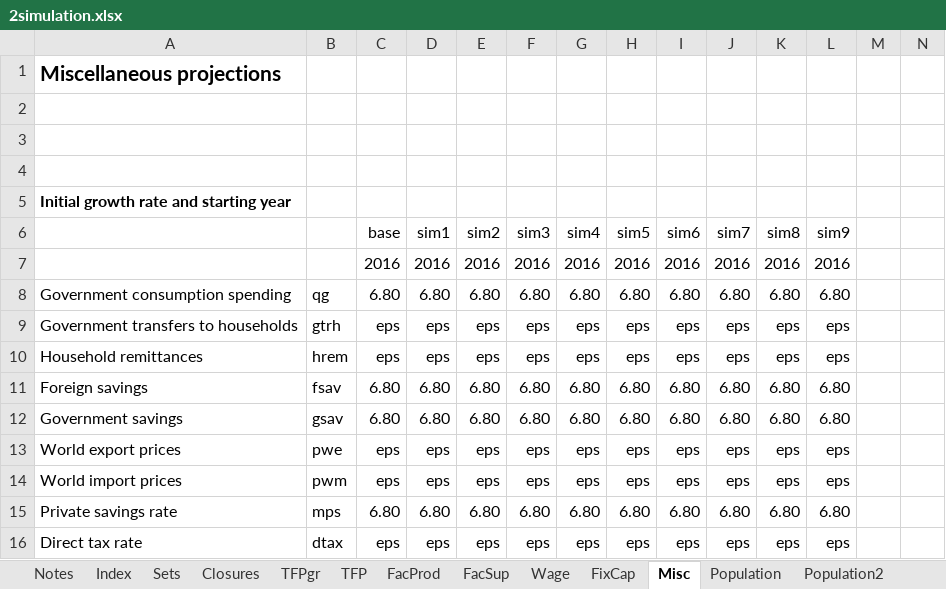
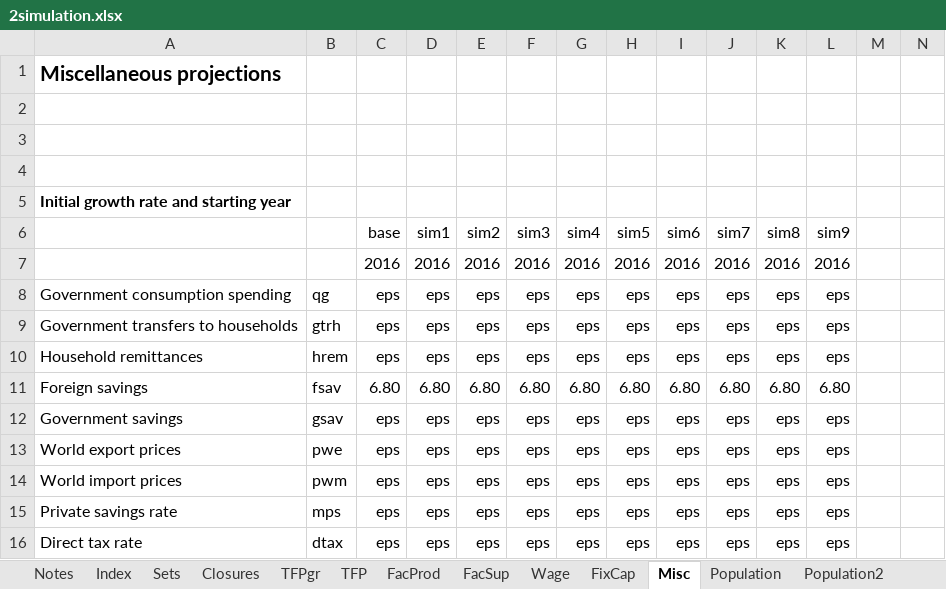
Before and after one commit to alisonERC/GHATIMGE, an Excel workbook: CGE/2simulation.xlsx, sheet Misc, drawn as a sheet; only a part is shown; values as stored, in another font and other column widths than the file's, no borders; conditional formats not drawn; the diff names each change by its address in the sheet, - before the commit and + after, or states it on an @@ line.

```diff
--- a/CGE/2simulation.xlsx (sheet Misc)
+++ b/CGE/2simulation.xlsx (sheet Misc)
-C8: 6.80
+C8: eps
-D8: 6.80
+D8: eps
-E8: 6.80
+E8: eps
-F8: 6.80
+F8: eps
-G8: 6.80
+G8: eps
-H8: 6.80
+H8: eps
-I8: 6.80
+I8: eps
-J8: 6.80
+J8: eps
-K8: 6.80
+K8: eps
-L8: 6.80
+L8: eps
-C12: 6.80
+C12: eps
-D12: 6.80
+D12: eps
-E12: 6.80
+E12: eps
-F12: 6.80
+F12: eps
-G12: 6.80
+G12: eps
-H12: 6.80
+H12: eps
-I12: 6.80
+I12: eps
-J12: 6.80
+J12: eps
-K12: 6.80
+K12: eps
-L12: 6.80
+L12: eps
-C15: 6.80
+C15: eps
-D15: 6.80
+D15: eps
-E15: 6.80
+E15: eps
-F15: 6.80
+F15: eps
-G15: 6.80
+G15: eps
-H15: 6.80
+H15: eps
-I15: 6.80
+I15: eps
-J15: 6.80
+J15: eps
-K15: 6.80
+K15: eps
-L15: 6.80
+L15: eps
```
Also changed, not shown: sheet TFPgr, sheet FacSup, formulas that keep their value, CGE/1model.xlsx, 1 other file.
